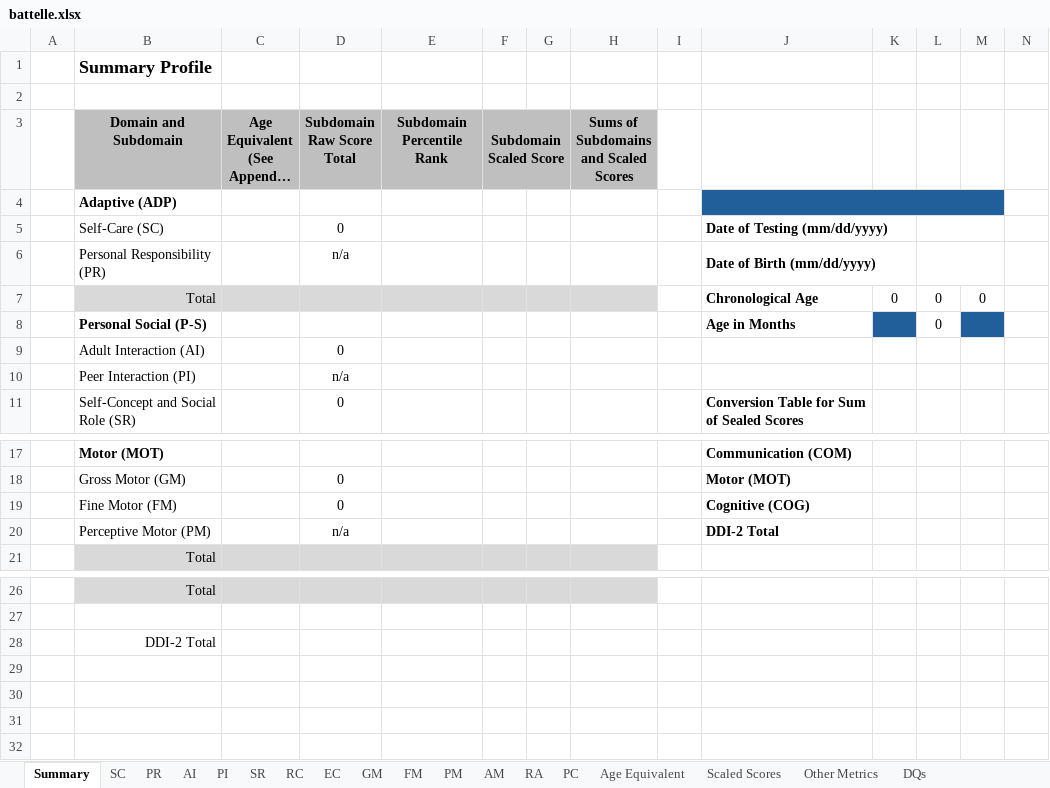
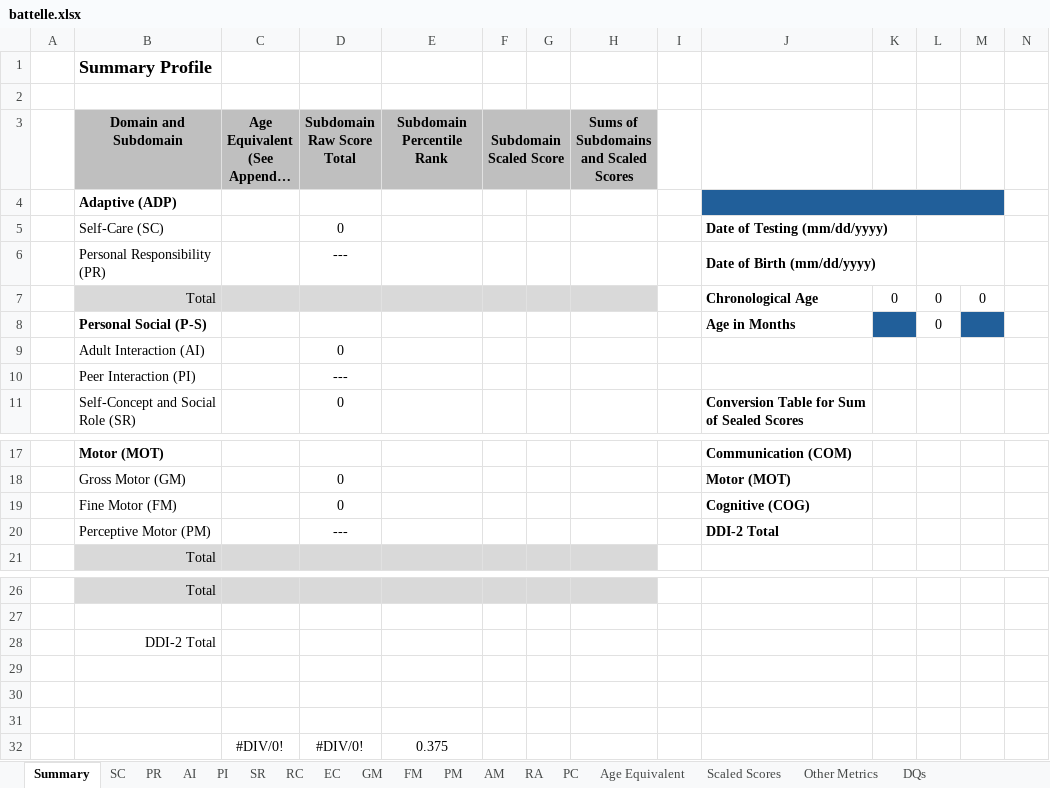
Before and after one commit to gdlabs-1234/batelle, an Excel workbook: battelle.xlsx, sheet Summary, drawn as a sheet; only a part is shown, gaps mark what is left out; long unchanged cells end in …; values as stored, in another font and other column widths than the file's, no borders; the diff names each change by its address in the sheet, - before the commit and + after, or states it on an @@ line.

Commit message:
Add BDI-1 Total data and complete client summary table Change age delay according to D'Ann (introduce round-off error)

```diff
--- a/battelle.xlsx (sheet Summary)
+++ b/battelle.xlsx (sheet Summary)
-D6 (Subdomain Raw Score Total): n/a
+D6 (Subdomain Raw Score Total): ---
-D10 (Subdomain Raw Score Total): n/a
+D10 (Subdomain Raw Score Total): ---
-D20 (Subdomain Raw Score Total): n/a
+D20 (Subdomain Raw Score Total): ---
+row 29: (empty)
+row 30: (empty)
+row 31: (empty)
+row 32:  |  | #DIV/0! | #DIV/0! | 0.375
```
Also changed, not shown: sheet DQs, formulas that keep their value.
